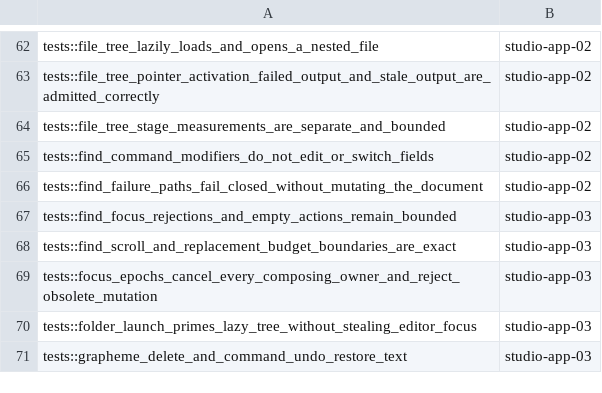
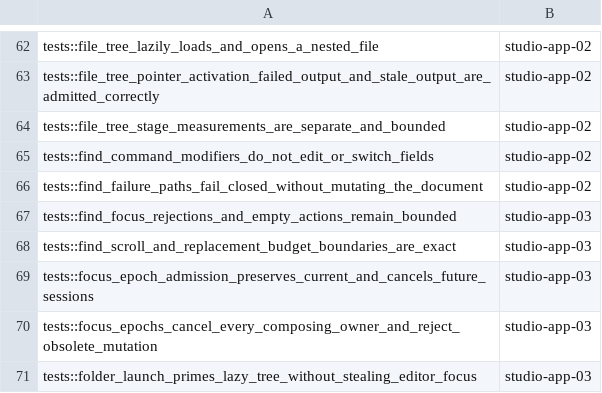
Before and after one commit to dbuddha/alpine-gpui, a TSV file: assurance/miri-studio-partitions.tsv, drawn as a sheet; only a part is shown, gaps mark what is left out; the shorter side is filled out with more unchanged rows.

Commit message:
test(studio): close focus epoch gates
Use canonical event timestamps in native validation.\nProve current, future, and unfocused IME admission under mutation.

```diff
--- a/assurance/miri-studio-partitions.tsv
+++ b/assurance/miri-studio-partitions.tsv
@@ -68,2 +68,3 @@ tests::find_focus_rejections_and_empty_actions_remain_bounded	studio-app-03
 tests::find_scroll_and_replacement_budget_boundaries_are_exact	studio-app-03
+tests::focus_epoch_admission_preserves_current_and_cancels_future_sessions	studio-app-03
 tests::focus_epochs_cancel_every_composing_owner_and_reject_obsolete_mutation	studio-app-03
```
Also changed, not shown: 2 other files.
